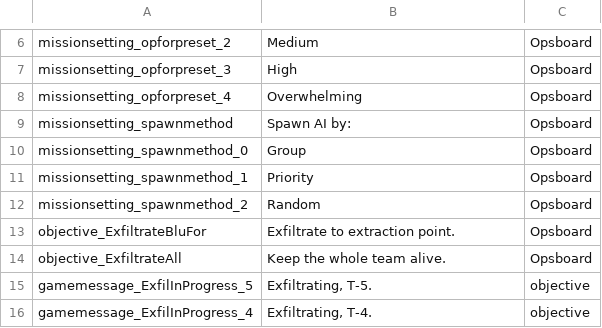
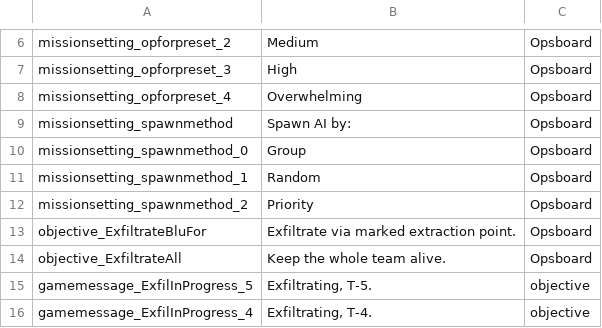
Before and after one commit to JakBaranowski/ground-branch-game-modes, a CSV file: GroundBranch/Content/Localization/GroundBranch/en/BreakOut.csv, drawn as a sheet; only a part is shown, gaps mark what is left out; the diff names each change by its address in the sheet, - before the commit and + after, or states it on an @@ line.

```diff
--- a/GroundBranch/Content/Localization/GroundBranch/en/BreakOut.csv
+++ b/GroundBranch/Content/Localization/GroundBranch/en/BreakOut.csv
-B11: Priority
+B11: Random
-B12: Random
+B12: Priority
-B13: Exfiltrate to extraction point.
+B13: Exfiltrate via marked extraction point.
```
Also changed, not shown: GroundBranch/Content/Localization/GroundBranch/en/KillConfirmed.csv, 24 other files.
